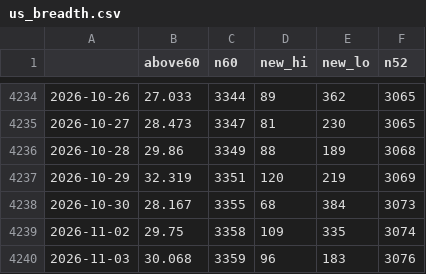
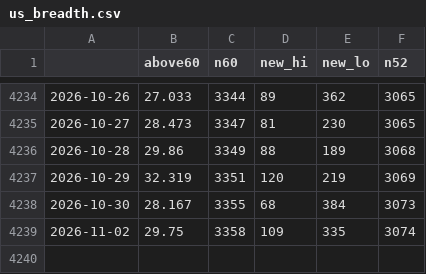
Before and after one commit to JH-src/kr-market-daily, a CSV file: data/fg/us_breadth.csv, drawn as a sheet; only a part is shown, gaps mark what is left out.

```diff
--- a/data/fg/us_breadth.csv
+++ b/data/fg/us_breadth.csv
@@ -4239,2 +4239 @@
 2026-11-02,29.75,3358,109,335,3074
-2026-11-03,30.068,3359,96,183,3076
```
Also changed, not shown: data/fg/fg_components.csv, data/fg/fg_daily.csv.
